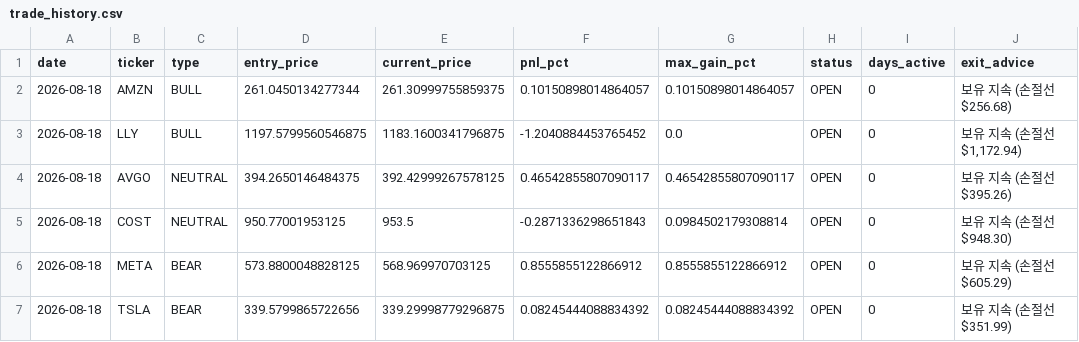
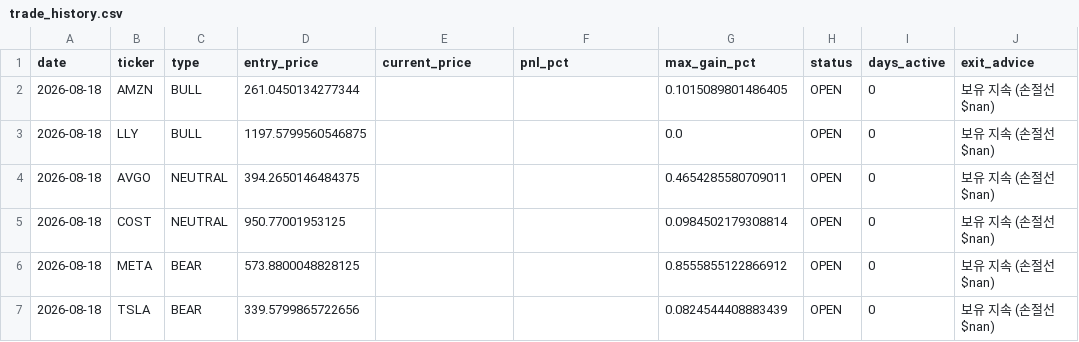
Before and after one commit to Dongwan-Kim-Khan/r-quant-system, a CSV file: trade_history.csv, drawn as a sheet.

```diff
--- a/trade_history.csv
+++ b/trade_history.csv
@@ -1,7 +1,7 @@
 date,ticker,type,entry_price,current_price,pnl_pct,max_gain_pct,status,days_active,exit_advice
-2026-08-18,AMZN,BULL,261.0450134277344,261.30999755859375,0.10150898014864057,0.10150898014864057,OPEN,0,보유 지속 (손절선 $256.68)
-2026-08-18,LLY,BULL,1197.5799560546875,1183.1600341796875,-1.2040884453765452,0.0,OPEN,0,"보유 지속 (손절선 $1,172.94)"
-2026-08-18,AVGO,NEUTRAL,394.2650146484375,392.42999267578125,0.46542855807090117,0.46542855807090117,OPEN,0,보유 지속 (손절선 $395.26)
-2026-08-18,COST,NEUTRAL,950.77001953125,953.5,-0.2871336298651843,0.0984502179308814,OPEN,0,보유 지속 (손절선 $948.30)
-2026-08-18,META,BEAR,573.8800048828125,568.969970703125,0.8555855122866912,0.8555855122866912,OPEN,0,보유 지속 (손절선 $605.29)
-2026-08-18,TSLA,BEAR,339.5799865722656,339.29998779296875,0.08245444088834392,0.08245444088834392,OPEN,0,보유 지속 (손절선 $351.99)
+2026-08-18,AMZN,BULL,261.0450134277344,,,0.1015089801486405,OPEN,0,보유 지속 (손절선 $nan)
+2026-08-18,LLY,BULL,1197.5799560546875,,,0.0,OPEN,0,보유 지속 (손절선 $nan)
+2026-08-18,AVGO,NEUTRAL,394.2650146484375,,,0.4654285580709011,OPEN,0,보유 지속 (손절선 $nan)
+2026-08-18,COST,NEUTRAL,950.77001953125,,,0.0984502179308814,OPEN,0,보유 지속 (손절선 $nan)
+2026-08-18,META,BEAR,573.8800048828125,,,0.8555855122866912,OPEN,0,보유 지속 (손절선 $nan)
+2026-08-18,TSLA,BEAR,339.5799865722656,,,0.0824544408883439,OPEN,0,보유 지속 (손절선 $nan)
```
Also changed, not shown: 1 other file.
